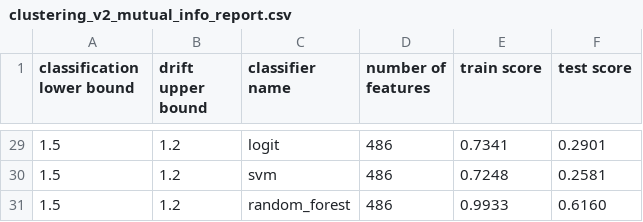
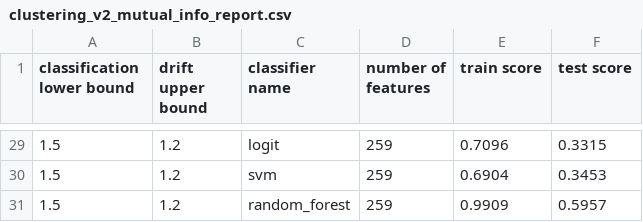
Before and after one commit to GSzpak/concept-drift, a CSV file: thesis_data/clustering_v2_mutual_info_report.csv, drawn as a sheet; only a part is shown, gaps mark what is left out; the diff covers the shown part only.

```diff
--- a/thesis_data/clustering_v2_mutual_info_report.csv
+++ b/thesis_data/clustering_v2_mutual_info_report.csv
@@ -29,3 +29,3 @@ classification lower bound,drift upper bound,classifier name,number of features,
-1.5,1.2,logit,486,0.7341,0.2901
-1.5,1.2,svm,486,0.7248,0.2581
-1.5,1.2,random_forest,486,0.9933,0.6160
+1.5,1.2,logit,259,0.7096,0.3315
+1.5,1.2,svm,259,0.6904,0.3453
+1.5,1.2,random_forest,259,0.9909,0.5957
```
Also changed, not shown: 81 edited cells elsewhere in this file, thesis_data/clustering_v2_anova_f_report.csv, thesis_data/clustering_v2_random_forest_report.csv, 11 other files.
